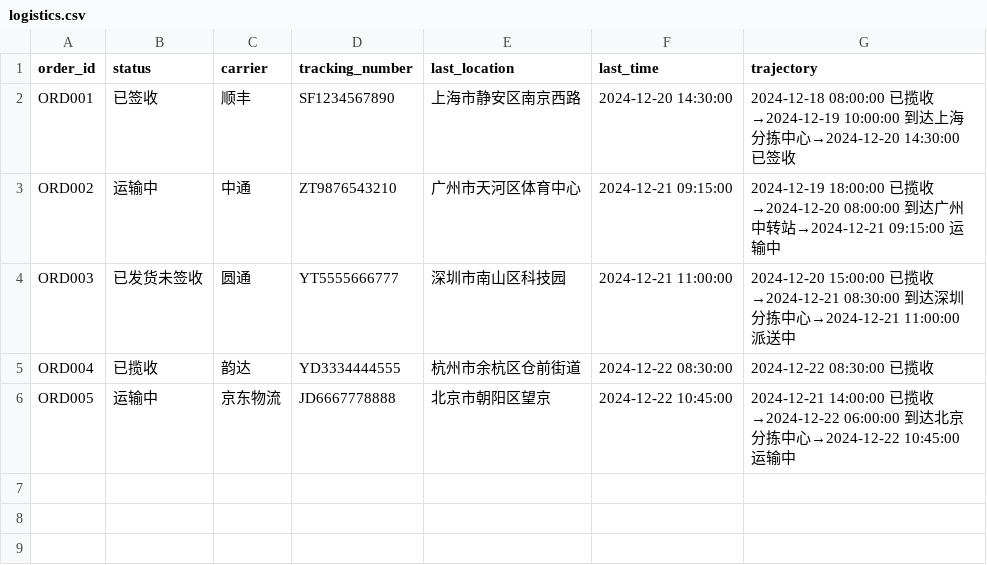
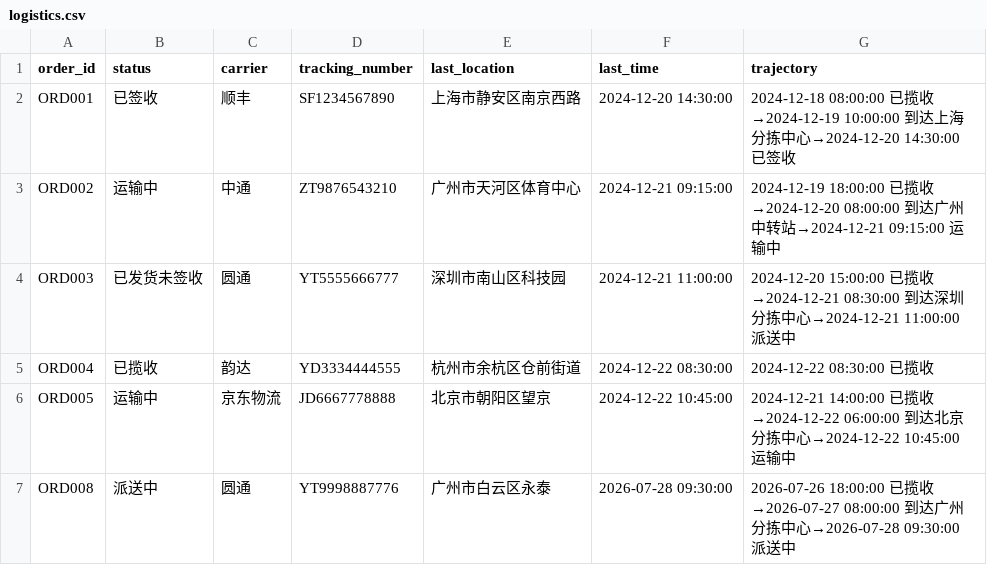
Before and after one commit to vggb98899-cmyk/ai-cs-agent, a CSV file: data/logistics.csv, drawn as a sheet; the diff names each change by its address in the sheet, - before the commit and + after, or states it on an @@ line.

Commit message:
test: pass 6 acceptance tests (logistics/refund/emotion)

```diff
--- a/data/logistics.csv
+++ b/data/logistics.csv
+row 7: ORD008 | 派送中 | 圆通 | YT9998887776 | 广州市白云区永泰 | 2026-07-28 09:30:00 | 2026-07-26 18:00:00 已揽收→2026-07-27 08:00:00 到达广州分拣中心→2026-07-28 09:30:00 派送中
```
Also changed, not shown: data/orders.csv, 1 other file.
